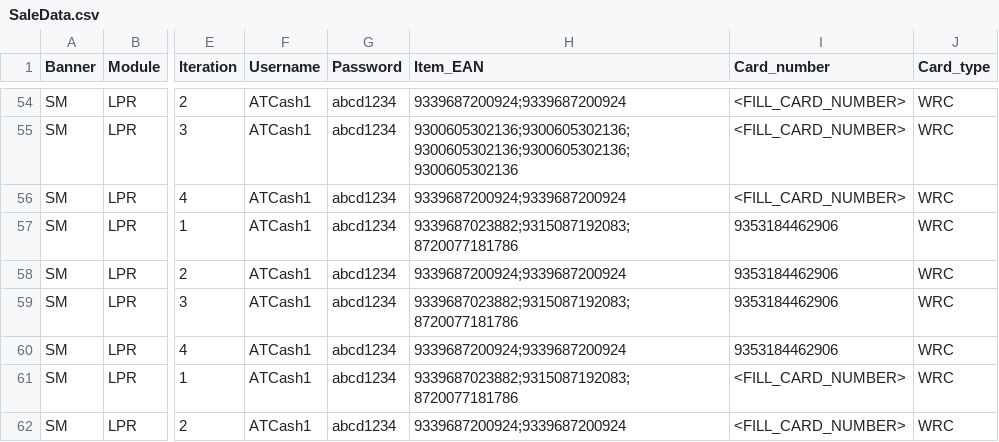
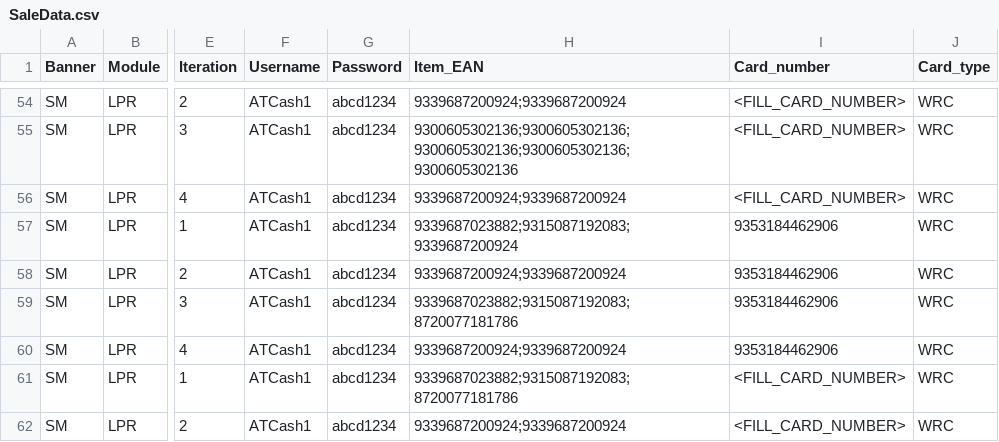
Before and after one commit to sumap-cloud/RTL, a CSV file: Scripts/POS_Workspace/RTLPOSFlow/resources/SaleData.csv, drawn as a sheet; only a part is shown, gaps mark what is left out; the diff names each change by its address in the sheet, - before the commit and + after, or states it on an @@ line.

```diff
--- a/Scripts/POS_Workspace/RTLPOSFlow/resources/SaleData.csv
+++ b/Scripts/POS_Workspace/RTLPOSFlow/resources/SaleData.csv
-H57 (Item_EAN): 9339687023882;9315087192083;8720077181786
+H57 (Item_EAN): 9339687023882;9315087192083;9339687200924
```
Also changed, not shown: 3 other files.
